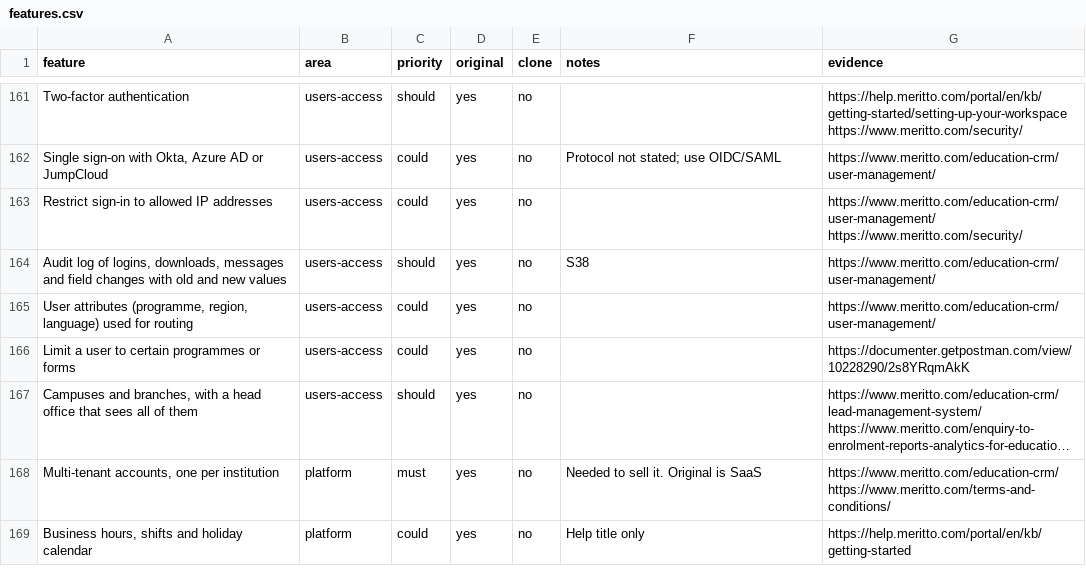
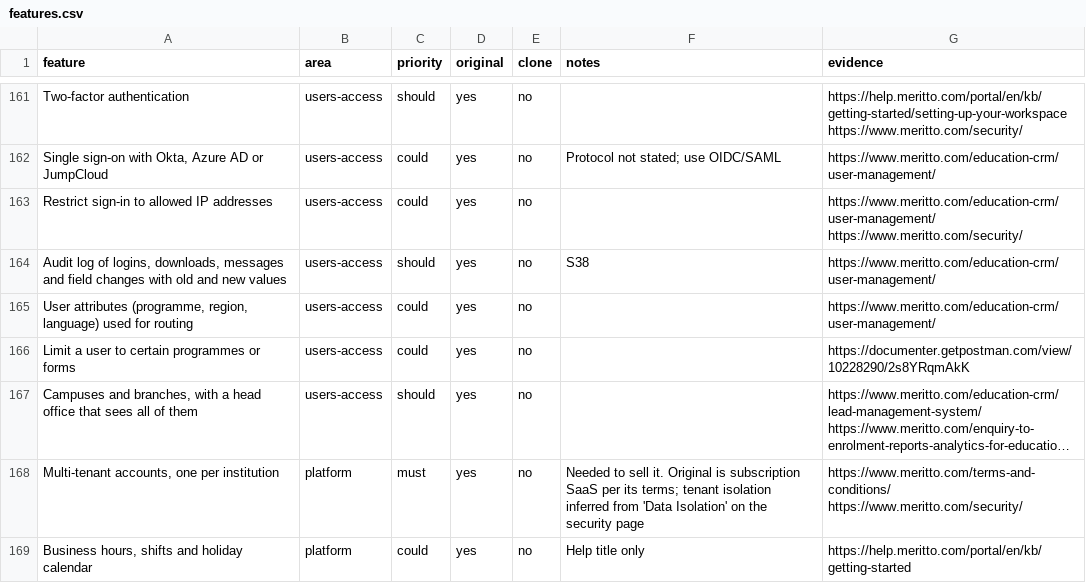
Before and after one commit to digitalmarketing-RNS/Shreyas, a CSV file: replica/features.csv, drawn as a sheet; only a part is shown, gaps mark what is left out; long unchanged cells end in …; the diff covers the shown part only; the diff names each change by its address in the sheet, - before the commit and + after, or states it on an @@ line.

```diff
--- a/replica/features.csv
+++ b/replica/features.csv
-F168 (notes): …Original is SaaS
+F168 (notes): …Original is subscription SaaS per its terms; tenant isolation inferred from 'Data Isolation' on the security page
-G168 (evidence): https://www.meritto.com/education-crm/ https://www.meritto.com/terms-and-conditions/
+G168 (evidence): https://www.meritto.com/terms-and-conditions/ https://www.meritto.com/security/
```
Also changed, not shown: 54 edited cells elsewhere in this file, 1 other file.
